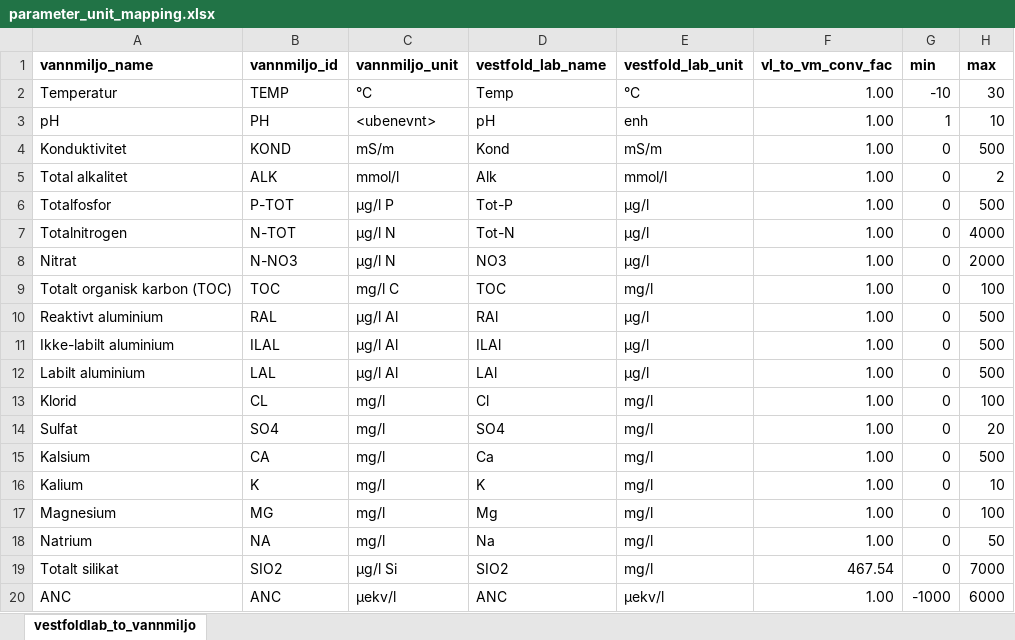
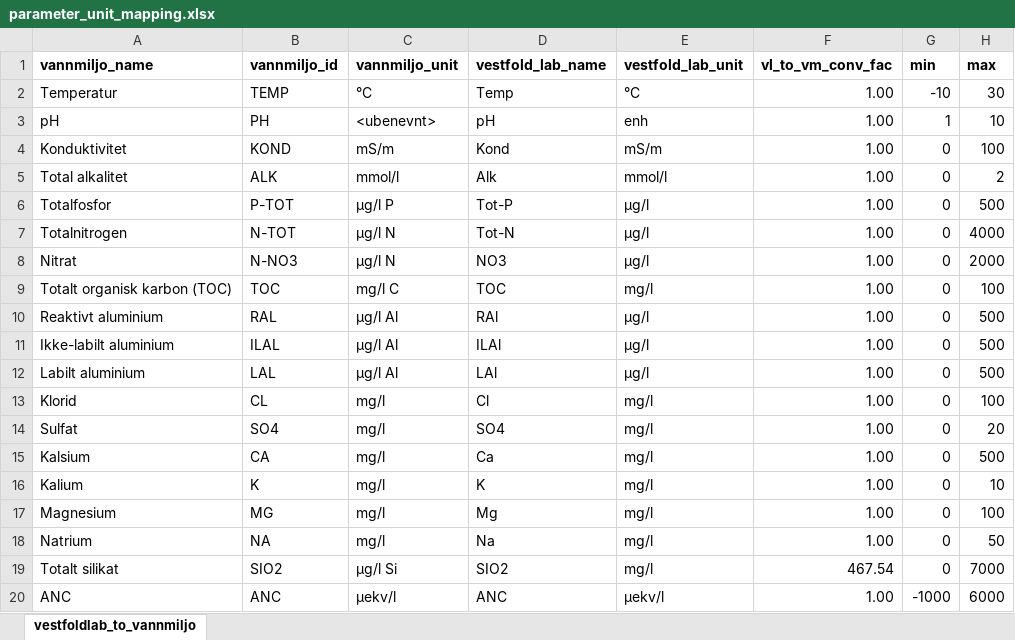
Before and after one commit to NIVANorge/tiltaksovervakingen, an Excel workbook: data/parameter_unit_mapping.xlsx, sheet vestfoldlab_to_vannmiljo, drawn as a sheet; values as stored, in another font and other column widths than the file's, no borders; the diff names each change by its address in the sheet, - before the commit and + after, or states it on an @@ line.

```diff
--- a/data/parameter_unit_mapping.xlsx (sheet vestfoldlab_to_vannmiljo)
+++ b/data/parameter_unit_mapping.xlsx (sheet vestfoldlab_to_vannmiljo)
-H4 (max): 500
+H4 (max): 100
```
Also changed, not shown: data/active_stations_2020.xlsx, 13 other files.
